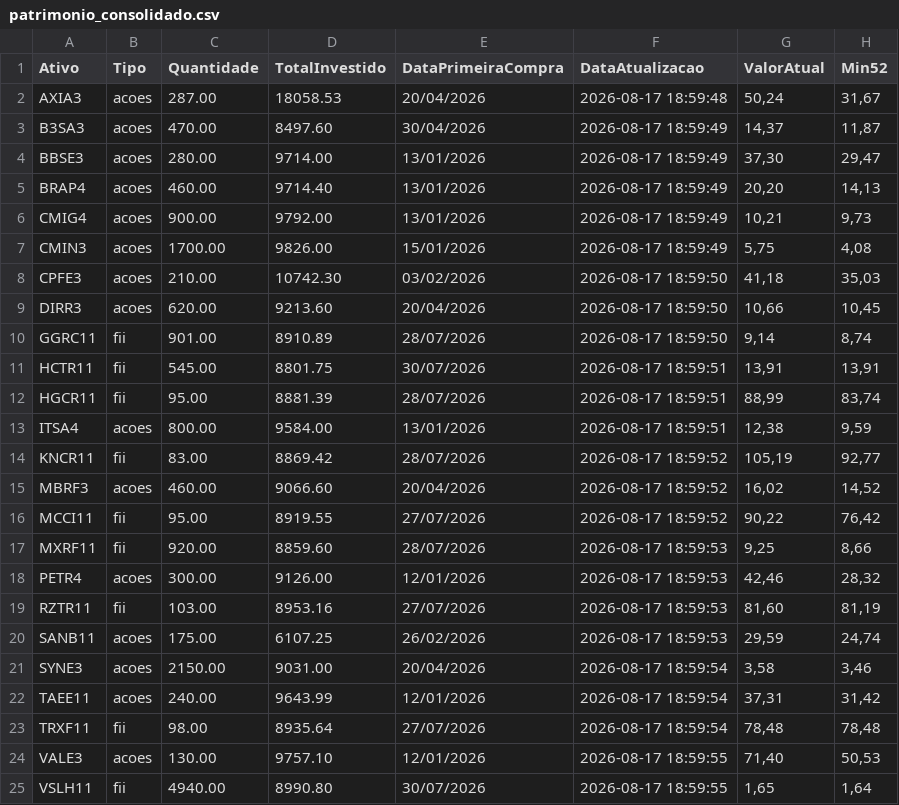
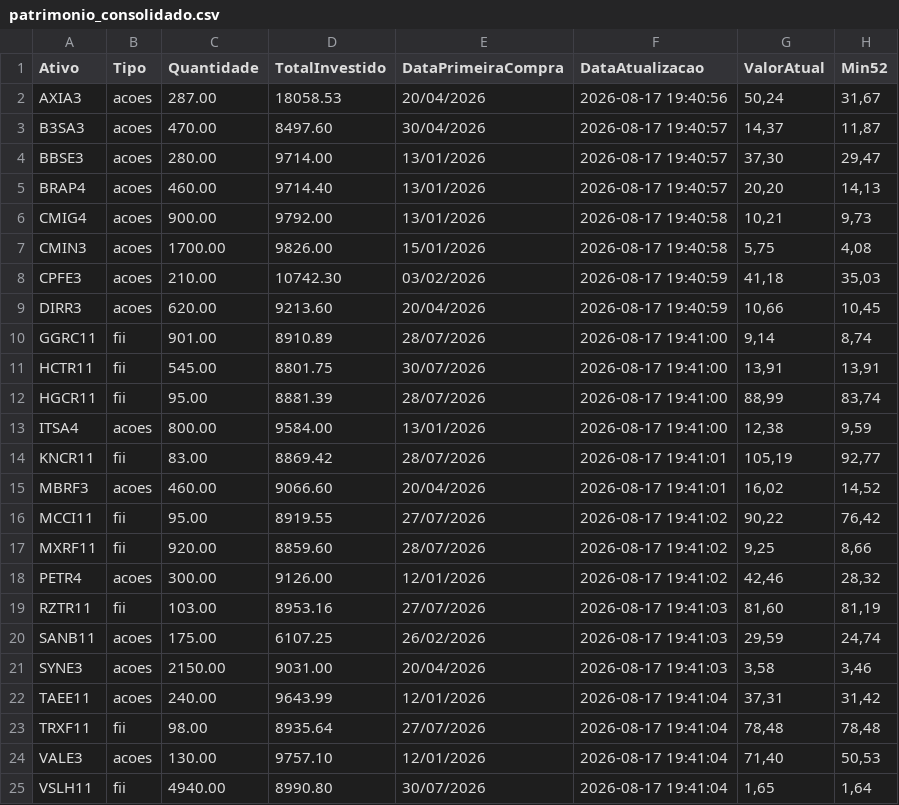
Before and after one commit to mec4tronico/FinancasOnline, a CSV file: patrimonio_consolidado.csv, drawn as a sheet; only a part is shown; the diff names each change by its address in the sheet, - before the commit and + after, or states it on an @@ line.

Commit message:
Atualiza dados_mercados.csv

```diff
--- a/patrimonio_consolidado.csv
+++ b/patrimonio_consolidado.csv
-F2 (DataAtualizacao): 2026-08-17 18:59:48
+F2 (DataAtualizacao): 2026-08-17 19:40:56
-F3:F5 (DataAtualizacao): 2026-08-17 18:59:49
+F3:F5 (DataAtualizacao): 2026-08-17 19:40:57
-F6:F7 (DataAtualizacao): 2026-08-17 18:59:49
+F6:F7 (DataAtualizacao): 2026-08-17 19:40:58
-F8:F9 (DataAtualizacao): 2026-08-17 18:59:50
+F8:F9 (DataAtualizacao): 2026-08-17 19:40:59
-F10 (DataAtualizacao): 2026-08-17 18:59:50
+F10 (DataAtualizacao): 2026-08-17 19:41:00
-F11:F13 (DataAtualizacao): 2026-08-17 18:59:51
+F11:F13 (DataAtualizacao): 2026-08-17 19:41:00
-F14:F15 (DataAtualizacao): 2026-08-17 18:59:52
+F14:F15 (DataAtualizacao): 2026-08-17 19:41:01
-F16 (DataAtualizacao): 2026-08-17 18:59:52
+F16 (DataAtualizacao): 2026-08-17 19:41:02
-F17:F18 (DataAtualizacao): 2026-08-17 18:59:53
+F17:F18 (DataAtualizacao): 2026-08-17 19:41:02
-F19:F20 (DataAtualizacao): 2026-08-17 18:59:53
+F19:F20 (DataAtualizacao): 2026-08-17 19:41:03
-F21 (DataAtualizacao): 2026-08-17 18:59:54
+F21 (DataAtualizacao): 2026-08-17 19:41:03
-F22:F23 (DataAtualizacao): 2026-08-17 18:59:54
+F22:F23 (DataAtualizacao): 2026-08-17 19:41:04
-F24:F25 (DataAtualizacao): 2026-08-17 18:59:55
+F24:F25 (DataAtualizacao): 2026-08-17 19:41:04
```
